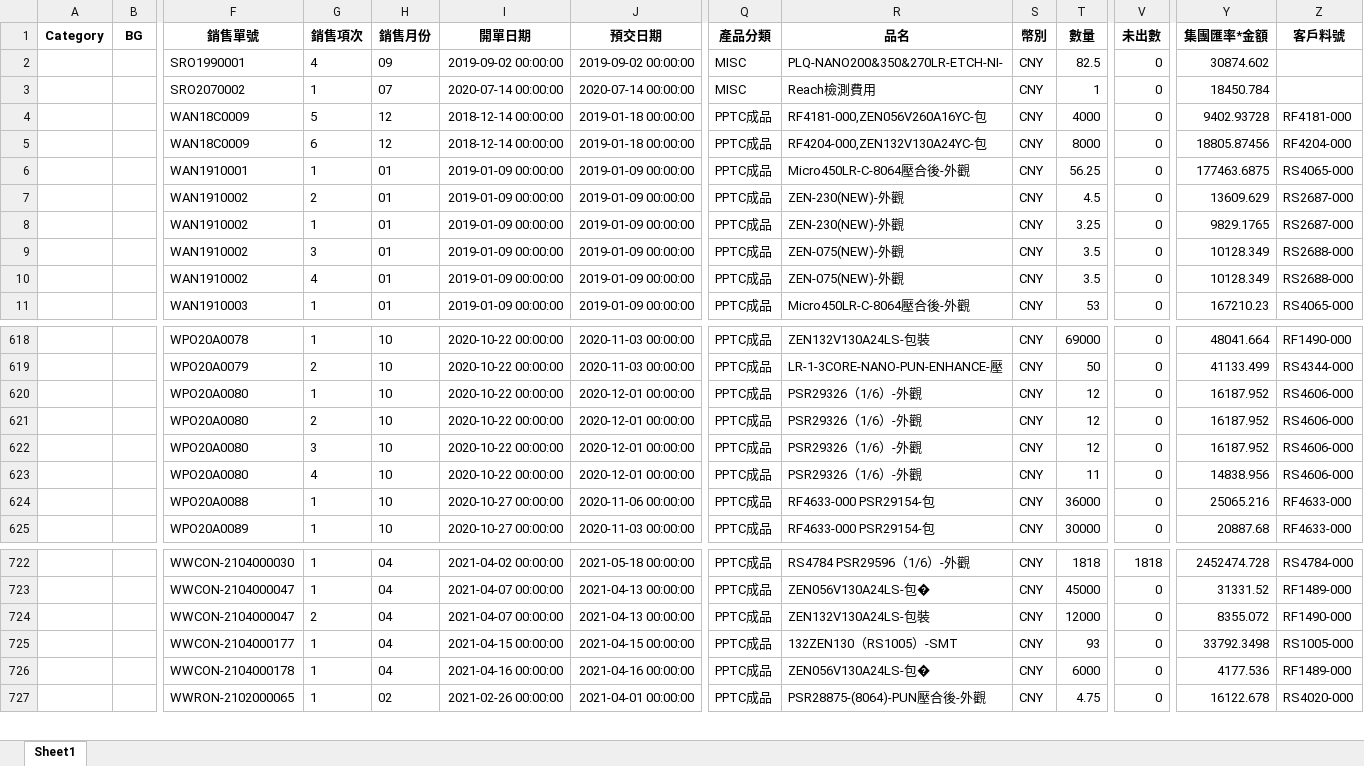
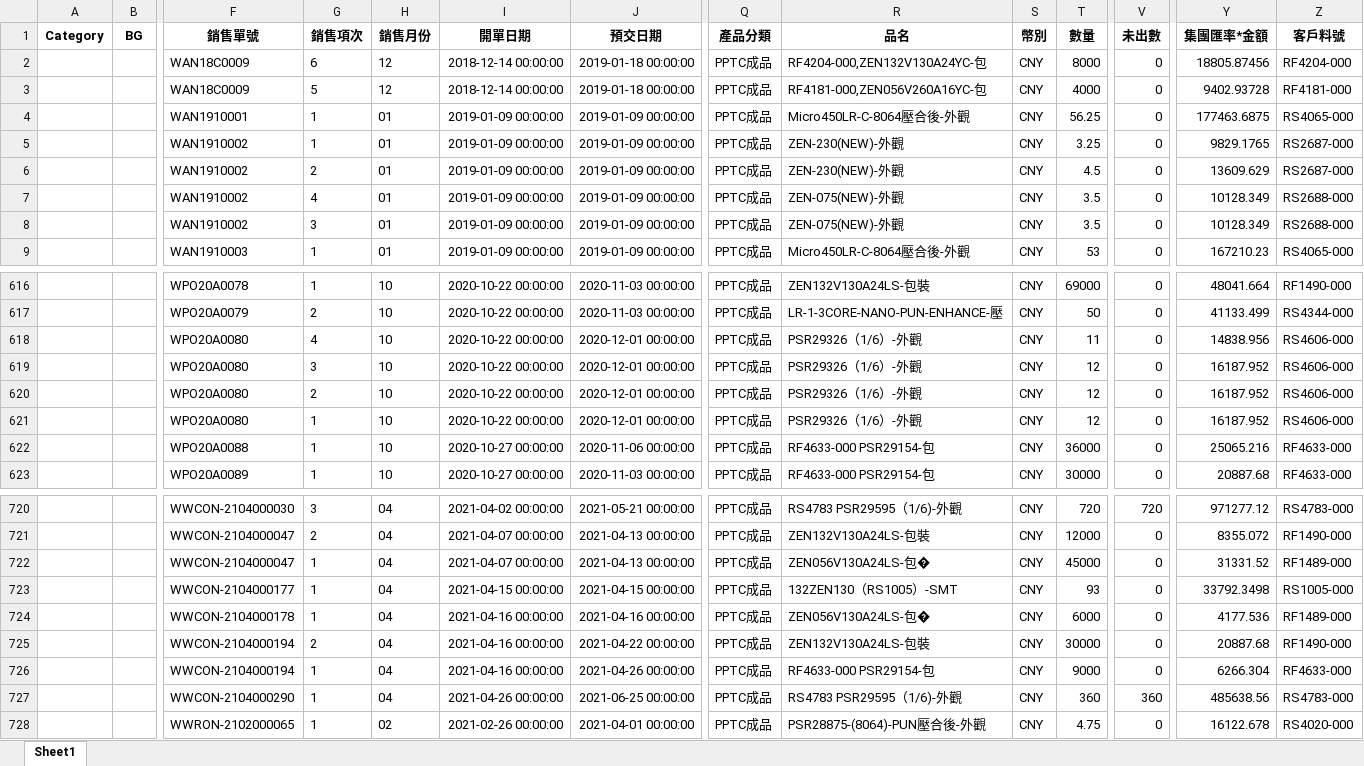
Before and after one commit to jimmyhsu1010/INPAQ_Python_project, an Excel workbook: 數據整理/業績總表/2021_小顧_clean.xlsx, sheet Sheet1, drawn as a sheet; only a part is shown, gaps mark what is left out; values as stored, in another font and other column widths than the file's, no borders; removed rows and columns are numbered as before the commit, all else as after; rows hold the shown columns only; the diff covers the shown part only; the diff names each change by its address in the sheet, - before the commit and + after, or states it on an @@ line.

```diff
--- a/數據整理/業績總表/2021_小顧_clean.xlsx (sheet Sheet1)
+++ b/數據整理/業績總表/2021_小顧_clean.xlsx (sheet Sheet1)
-row 2:  |  | SRO1990001 | 4 | 09 | 2019-09-02 00:00:00 | 2019-09-02 00:00:00 | MISC | PLQ-NANO200&350&270LR-ETCH-NI- | CNY | 82.5 | 0 | 30874.602
-row 3:  |  | SRO2070002 | 1 | 07 | 2020-07-14 00:00:00 | 2020-07-14 00:00:00 | MISC | Reach檢測費用 | CNY | 1 | 0 | 18450.784
@@ row 5 moved to row 2: 01已出 @@
@@ row 8 moved to row 5: 01已出 @@
@@ row 10 moved to row 7: 01已出 @@
@@ row 623 moved to row 618: 12已出 @@
@@ row 622 moved to row 619: 12已出 @@
@@ row 621 moved to row 620: 12已出 @@
-G720 (銷售項次): 1
+G720 (銷售項次): 3
-J720 (預交日期): 2021-05-18 00:00:00
+J720 (預交日期): 2021-05-21 00:00:00
-R720 (品名): RS4784 PSR29596（1/6）-外觀
+R720 (品名): RS4783 PSR29595（1/6)-外觀
-T720 (數量): 1818
+T720 (數量): 720
-V720 (未出數): 1818
+V720 (未出數): 720
-Y720 (集團匯率*金額): 2452474.728
+Y720 (集團匯率*金額): 971277.12
-Z720 (客戶料號): RS4784-000
+Z720 (客戶料號): RS4783-000
@@ row 724 moved to row 721: 04已出 @@
+row 725:  |  | WWCON-2104000194 | 2 | 04 | 2021-04-16 00:00:00 | 2021-04-22 00:00:00 | PPTC成品 | ZEN132V130A24LS-包裝 | CNY | 30000 | 0 | 20887.68 | RF1490-000
+row 726:  |  | WWCON-2104000194 | 1 | 04 | 2021-04-16 00:00:00 | 2021-04-26 00:00:00 | PPTC成品 | RF4633-000 PSR29154-包 | CNY | 9000 | 0 | 6266.304 | RF4633-000
+row 727:  |  | WWCON-2104000290 | 1 | 04 | 2021-04-26 00:00:00 | 2021-06-25 00:00:00 | PPTC成品 | RS4783 PSR29595（1/6)-外觀 | CNY | 360 | 360 | 485638.56 | RS4783-000
```
Also changed, not shown: 229 moved rows and 19 edited cells elsewhere in this sheet, 數據整理/業績總表/2021_component_clean.xlsx, 數據整理/業績總表/2021_rf_clean.xlsx, 4 other files.
